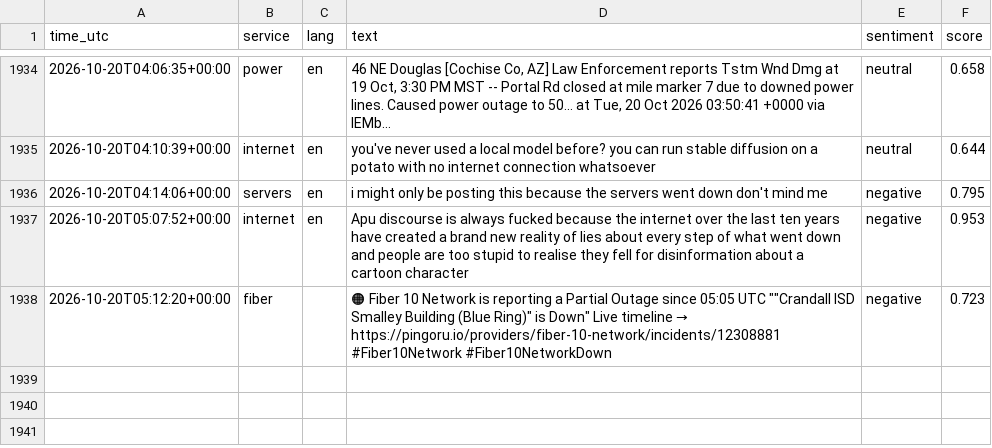
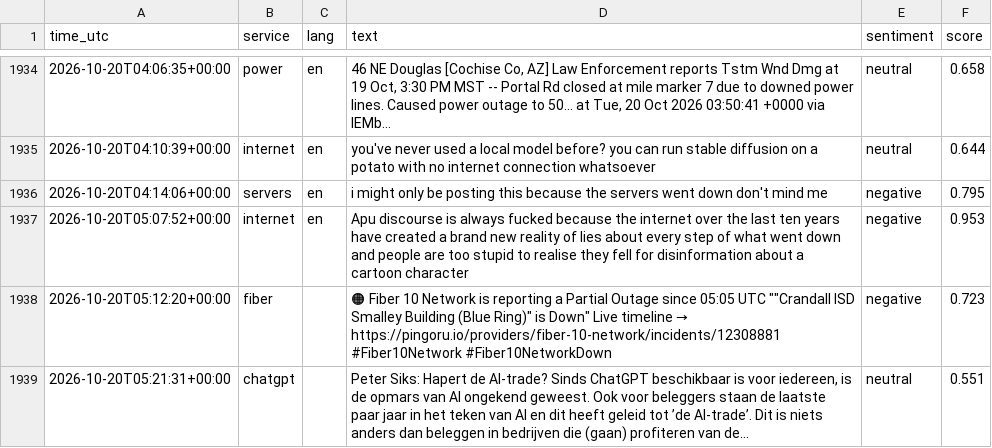
Before and after one commit to 8Y12N/ai4g-portfolio-Yazan_Nemo, a CSV file: Term 1/Week 6/hackathon/data/sentiment.csv, drawn as a sheet; only a part is shown, gaps mark what is left out; long unchanged cells end in ….

```diff
--- a/Term 1/Week 6/hackathon/data/sentiment.csv
+++ b/Term 1/Week 6/hackathon/data/sentiment.csv
@@ -1955 +1955,2 @@ time_utc,service,lang,text,sentiment,score
 2026-10-20T05:12:20+00:00,fiber,,"🟠 Fiber 10 Network is reporting a Partial Outage since 05:05 UTC  """"Crandall ISD Smalley Building (Blue Ring)"" is Down""  Live timeline → https://pingoru.io/providers/fiber-10-network/incidents/12308881  #Fiber10Network #Fiber10NetworkDown",negative,0.723
+2026-10-20T05:21:31+00:00,chatgpt,,"Peter Siks: Hapert de AI-trade?  Sinds ChatGPT beschikbaar is voor iedereen, is de opmars van AI ongekend geweest. Ook voor beleggers staan de laatste paar jaar in het teken van AI en dit heeft geleid tot ’de AI-trade’. Dit is niets anders dan beleggen in bedrijven die (gaan) profiteren van de...",neutral,0.551
```
Also changed, not shown: Term 1/Week 6/hackathon/data/posts.csv, 1 other file.
